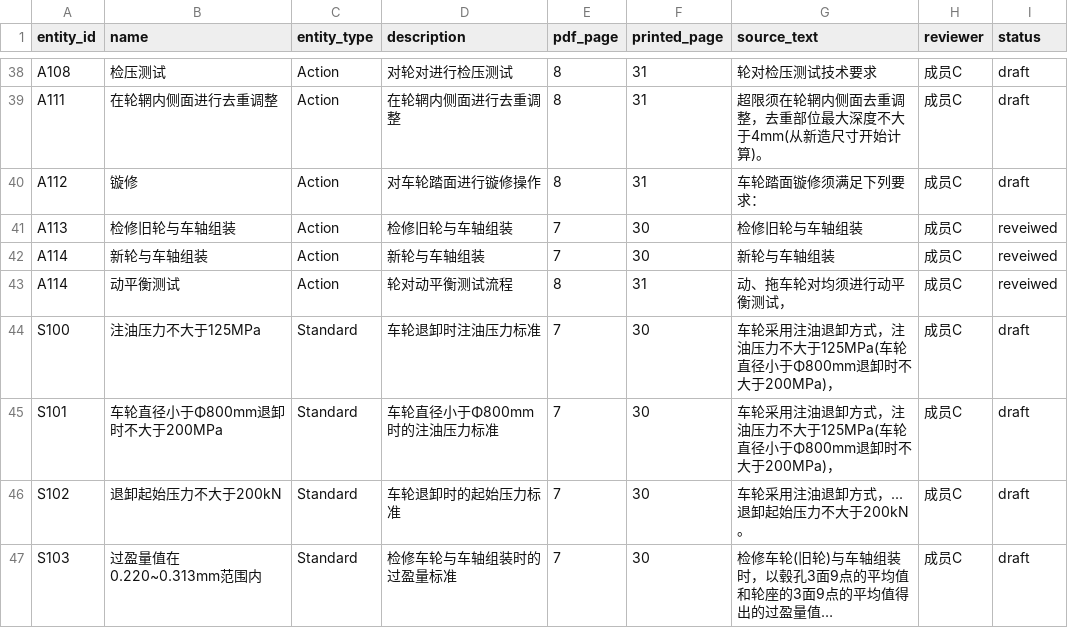
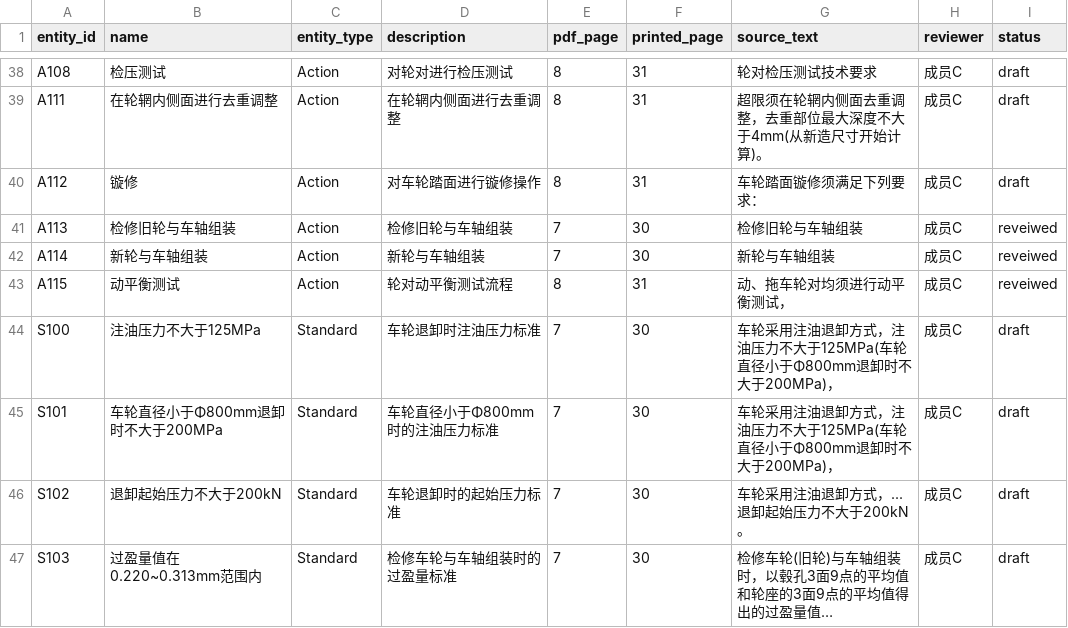
Before and after one commit to DanielLiu05/railway-pdf-knowledge-graph, a CSV file: data/submissions/member-c/entities.csv, drawn as a sheet; only a part is shown, gaps mark what is left out; long unchanged cells end in ….

Commit message:
Update entities.csv with new component and defect entries

```diff
--- a/data/submissions/member-c/entities.csv
+++ b/data/submissions/member-c/entities.csv
@@ -42,3 +42,3 @@ A113,检修旧轮与车轴组装,Action,检修旧轮与车轴组装,7,30,检修
 A114,新轮与车轴组装,Action,新轮与车轴组装,7,30,新轮与车轴组装,成员C,reveiwed
-A114,动平衡测试,Action,轮对动平衡测试流程,8,31,动、拖车轮对均须进行动平衡测试，,成员C,reveiwed
+A115,动平衡测试,Action,轮对动平衡测试流程,8,31,动、拖车轮对均须进行动平衡测试，,成员C,reveiwed
 S100,注油压力不大于125MPa,Standard,车轮退卸时注油压力标准,7,30,车轮采用注油退卸方式，注油压力不大于125MPa(车轮直径小于Φ800mm退卸时不大于200MPa)，,成员C,draft
```
